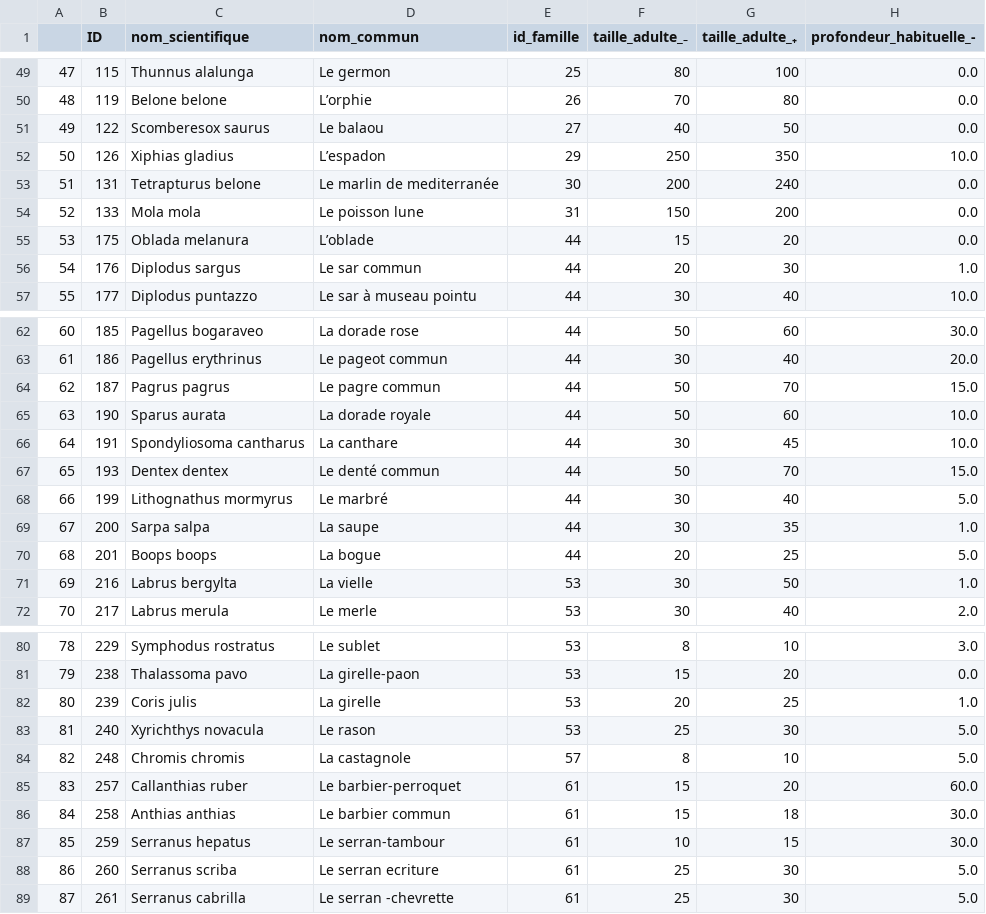
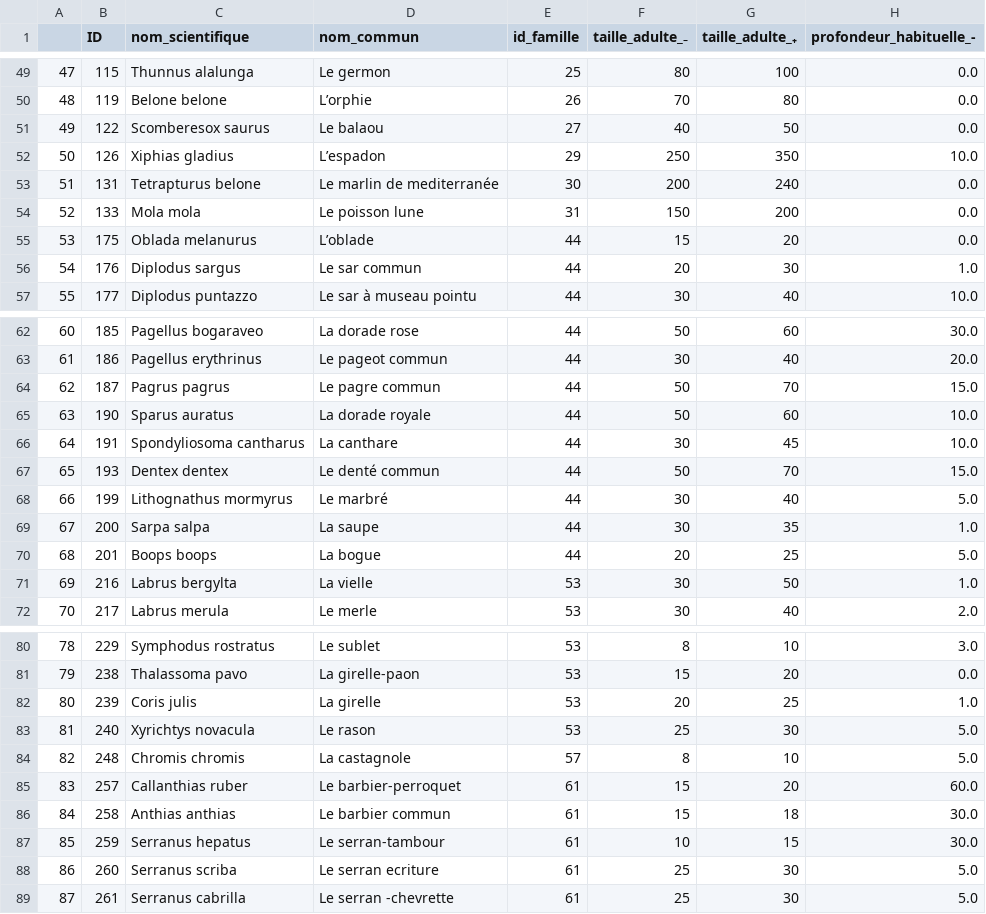
Before and after one commit to SEA-association/bdd-recofish, a CSV file: bdd_poissons/poissons_premiere_selection.csv, drawn as a sheet; only a part is shown, gaps mark what is left out; the diff names each change by its address in the sheet, - before the commit and + after, or states it on an @@ line.

```diff
--- a/bdd_poissons/poissons_premiere_selection.csv
+++ b/bdd_poissons/poissons_premiere_selection.csv
-C55 (nom_scientifique): Oblada melanura
+C55 (nom_scientifique): Oblada melanurus
-C65 (nom_scientifique): Sparus aurata
+C65 (nom_scientifique): Sparus auratus
-C83 (nom_scientifique): Xyrichthys novacula
+C83 (nom_scientifique): Xyrichtys novacula
```
Also changed, not shown: bdd_poissons/poissons.csv, 2 other files.
